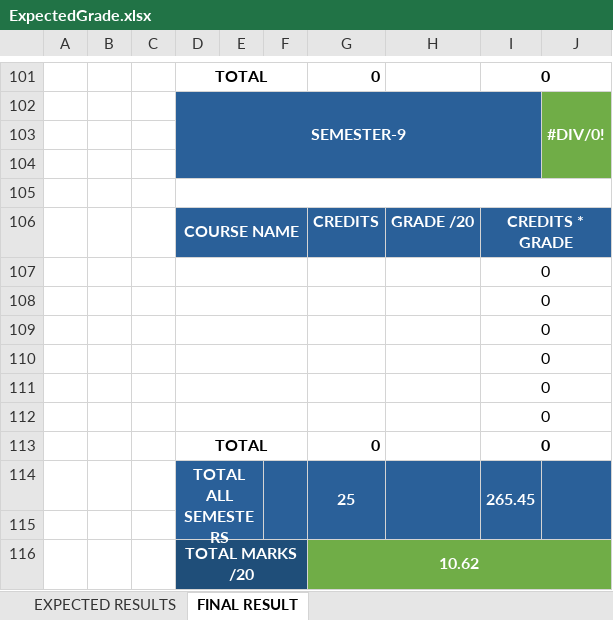
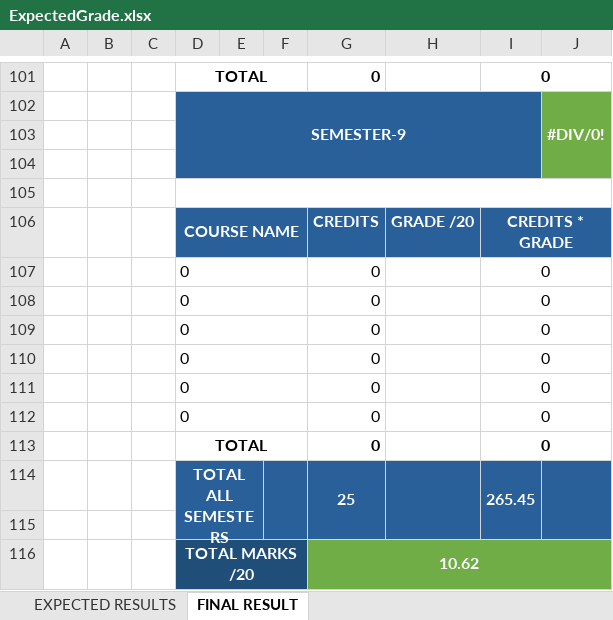
Before and after one commit to mutanganajoseph/Documents, an Excel workbook: auca/grades/ExpectedGrade.xlsx, sheet FINAL RESULT, drawn as a sheet; only a part is shown, gaps mark what is left out; values as stored, in another font and other column widths than the file's, no borders; charts and pictures and conditional formats not drawn; removed rows and columns are numbered as before the commit, all else as after; the diff covers the shown part only; the diff names each change by its address in the sheet, - before the commit and + after, or states it on an @@ line.

```diff
--- a/auca/grades/ExpectedGrade.xlsx (sheet FINAL RESULT)
+++ b/auca/grades/ExpectedGrade.xlsx (sheet FINAL RESULT)
-row 107:  |  |  |  |  |  |  |  | 0
-row 108:  |  |  |  |  |  |  |  | 0
-row 109:  |  |  |  |  |  |  |  | 0
-row 110:  |  |  |  |  |  |  |  | 0
-row 111:  |  |  |  |  |  |  |  | 0
-row 112:  |  |  |  |  |  |  |  | 0
+row 107:  |  |  | 0 |  |  | 0 |  | 0
+row 108:  |  |  | 0 |  |  | 0 |  | 0
+row 109:  |  |  | 0 |  |  | 0 |  | 0
+row 110:  |  |  | 0 |  |  | 0 |  | 0
+row 111:  |  |  | 0 |  |  | 0 |  | 0
+row 112:  |  |  | 0 |  |  | 0 |  | 0
```
Also changed, not shown: 36 added rows and 36 removed rows elsewhere in this sheet, 1 other file.
